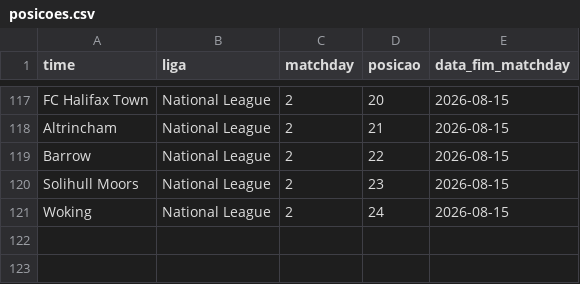
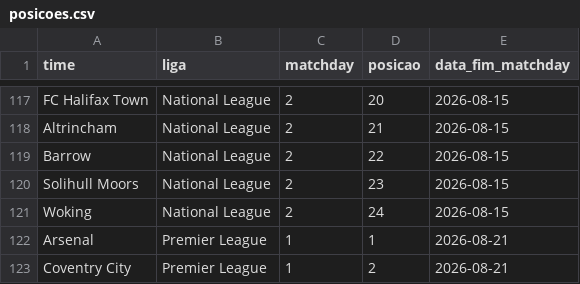
Before and after one commit to AlexTorres10/bbi-placares, a CSV file: data/posicoes.csv, drawn as a sheet; only a part is shown, gaps mark what is left out.

```diff
--- a/data/posicoes.csv
+++ b/data/posicoes.csv
@@ -121 +121,3 @@ Solihull Moors,National League,2,23,2026-08-15
 Woking,National League,2,24,2026-08-15
+Arsenal,Premier League,1,1,2026-08-21
+Coventry City,Premier League,1,2,2026-08-21
```
Also changed, not shown: data/historico.csv, 1 other file.
